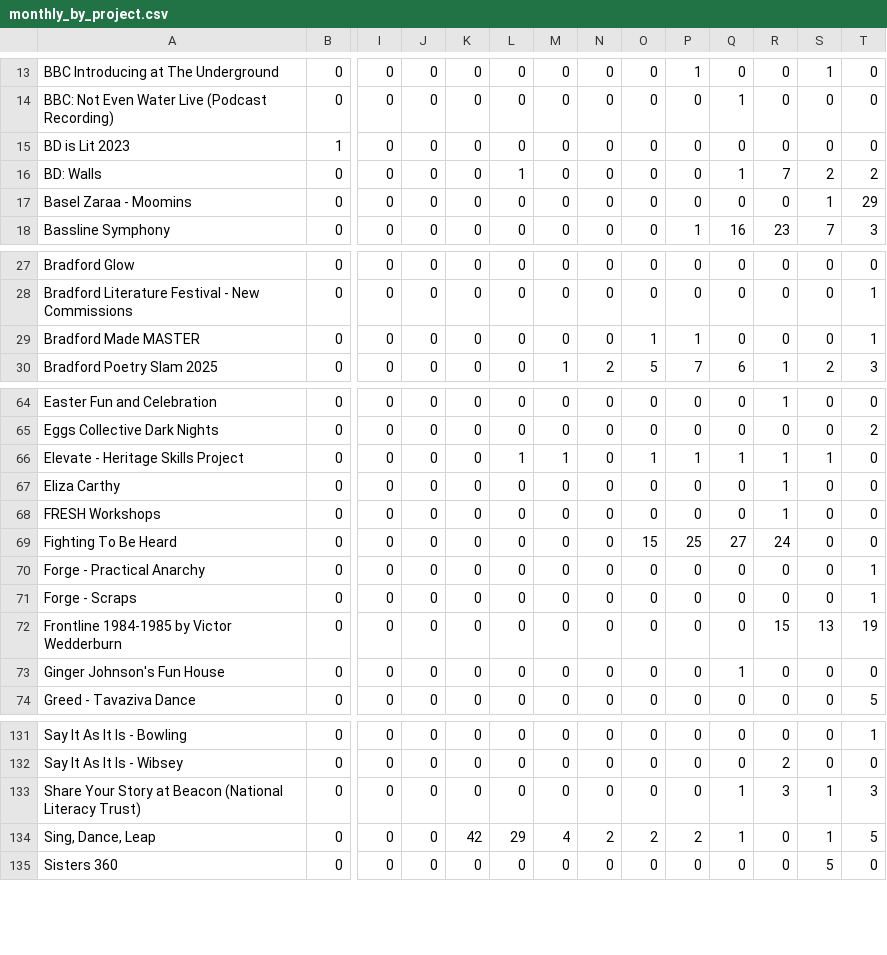
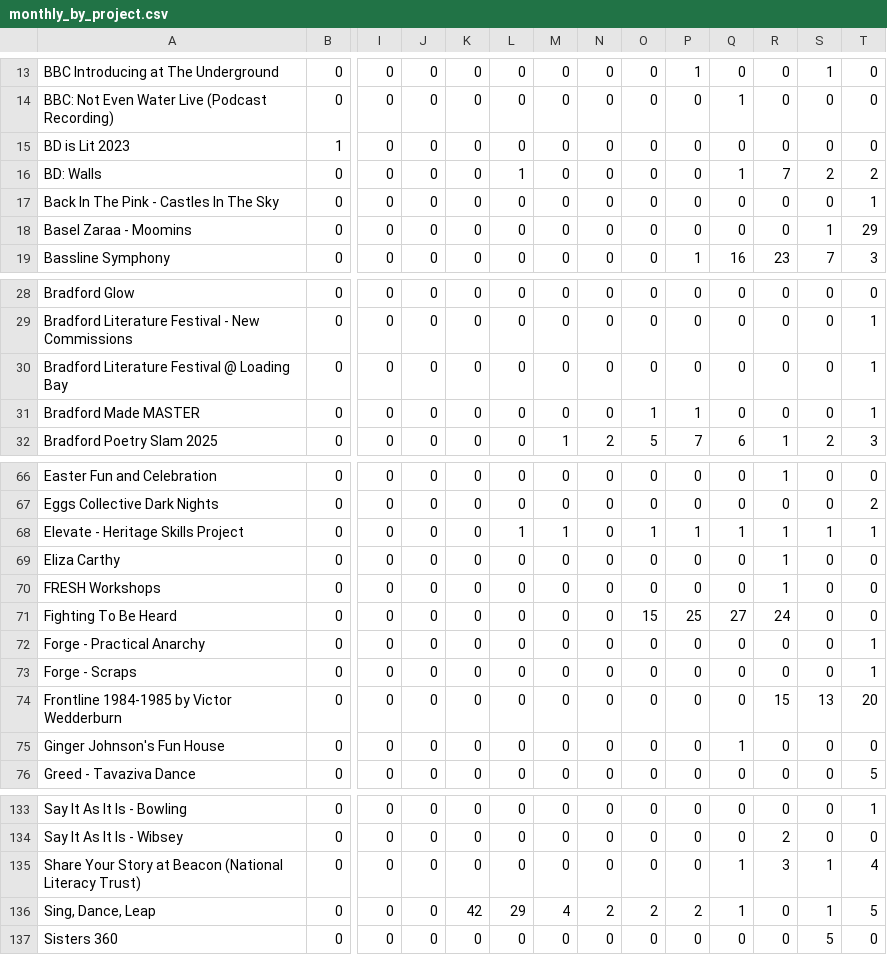
Before and after one commit to open-innovations/bradford-2025, a CSV file: src/themes/programme/_data/events/monthly_by_project.csv, drawn as a sheet; only a part is shown, gaps mark what is left out; addresses are those after the commit; rows hold the shown columns only; the diff covers the shown part only; the diff names each change by its address in the sheet, - before the commit and + after, or states it on an @@ line.

```diff
--- a/src/themes/programme/_data/events/monthly_by_project.csv
+++ b/src/themes/programme/_data/events/monthly_by_project.csv
+row 17: Back In The Pink - Castles In The Sky | 0 | 0 | 0 | 0 | 0 | 0 | 0 | 0 | 0 | 0 | 0 | 0 | 1
+row 30: Bradford Literature Festival @ Loading Bay | 0 | 0 | 0 | 0 | 0 | 0 | 0 | 0 | 0 | 0 | 0 | 0 | 1
-T68: 0
+T68: 1
-T74: 19
+T74: 20
-T135: 3
+T135: 4
```
Also changed, not shown: 1 edited cell elsewhere in this file, src/themes/programme/_data/events/monthly_breakdown.csv, src/themes/programme/_data/events/monthly_by_project_audience.csv, 19 other files.
